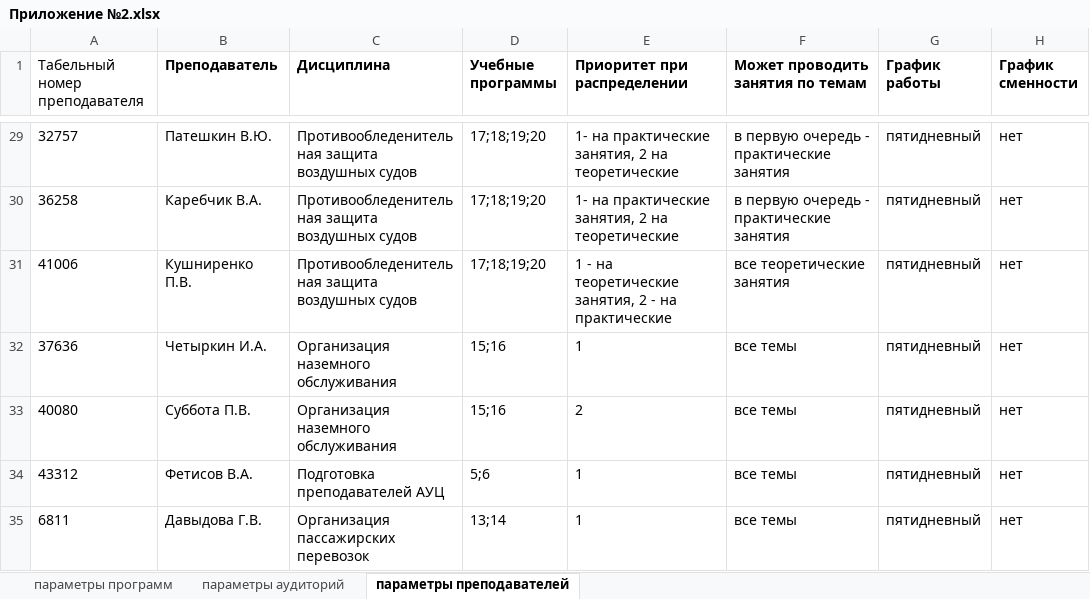
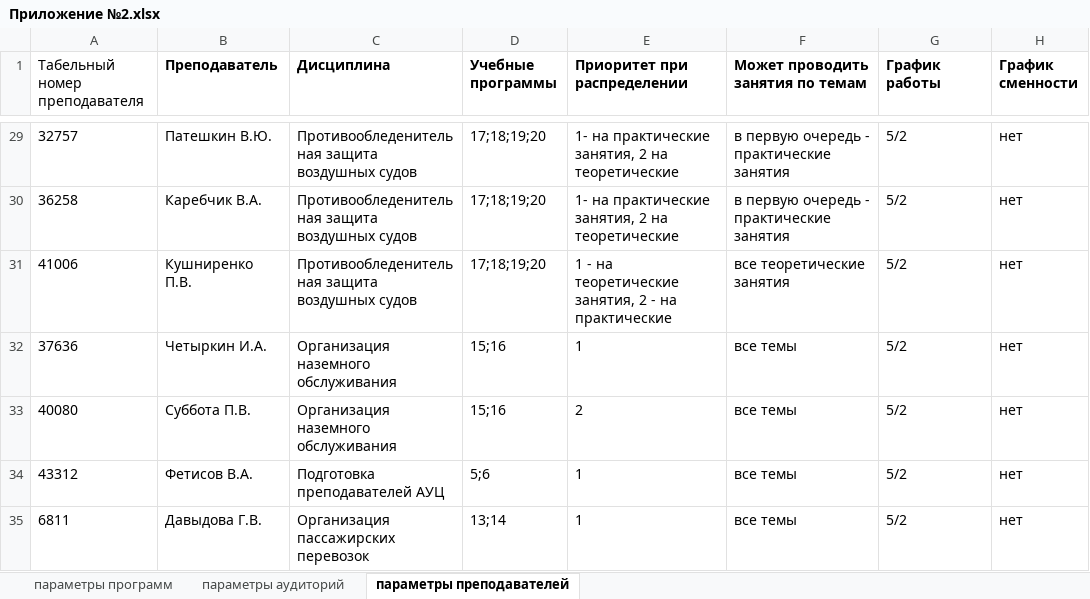
Before and after one commit to NOTfedos/Pulkovo, an Excel workbook: excel/Приложение №2.xlsx, sheet параметры преподавателей, drawn as a sheet; only a part is shown, gaps mark what is left out; values as stored, in another font and other column widths than the file's, no borders; the diff covers the shown part only; the diff names each change by its address in the sheet, - before the commit and + after, or states it on an @@ line.

```diff
--- a/excel/Приложение №2.xlsx (sheet параметры преподавателей)
+++ b/excel/Приложение №2.xlsx (sheet параметры преподавателей)
-G29:G35 (График работы): пятидневный
+G29:G35 (График работы): 5/2
```
Also changed, not shown: 18 edited cells elsewhere in this sheet, sheet параметры программ, hidden cells, 5 other files.
